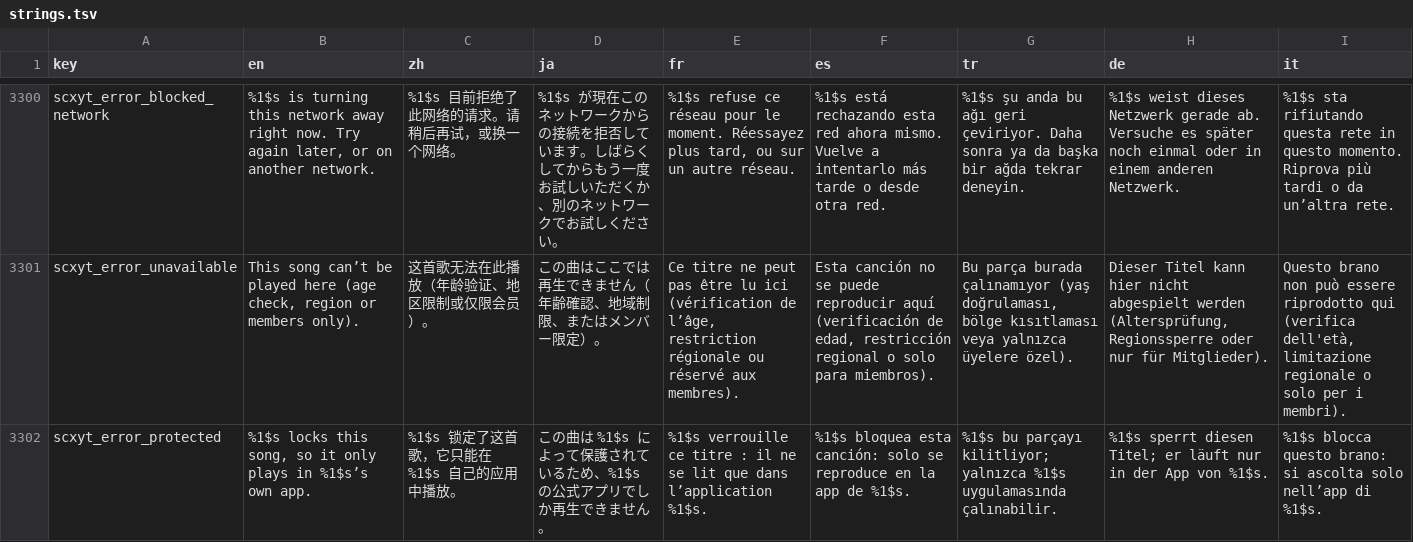
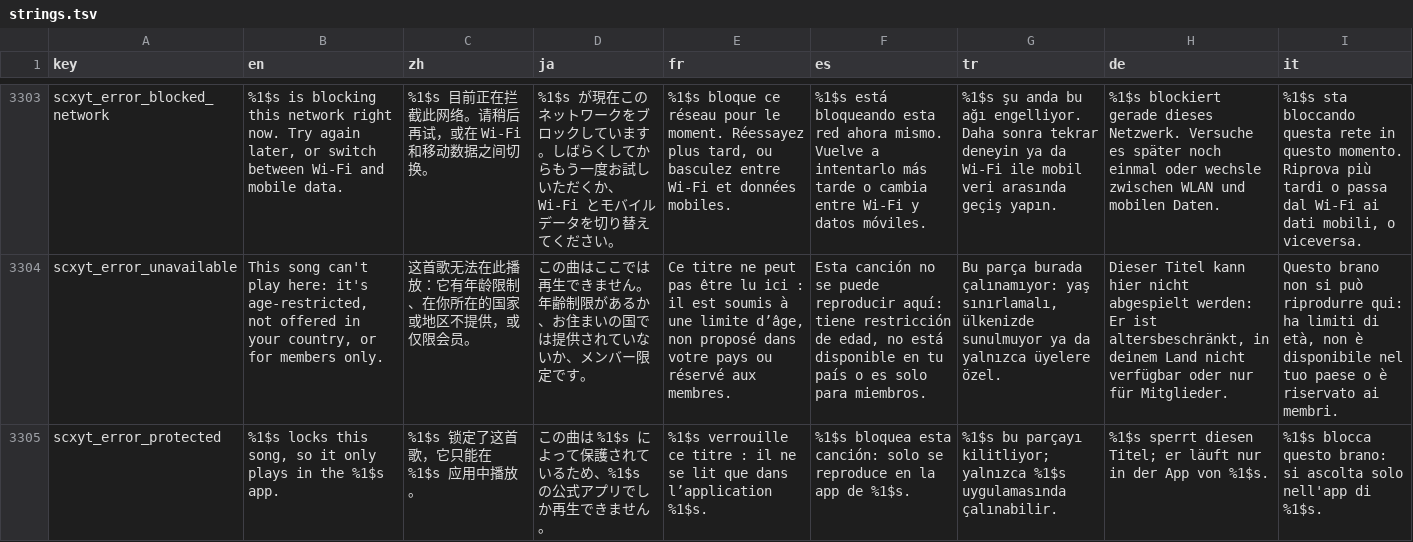
Before and after one commit to tryptz/Tryptify, a TSV file: app/l10n/strings.tsv, drawn as a sheet; only a part is shown, gaps mark what is left out; addresses are those after the commit; the diff covers the shown part only; the diff names each change by its address in the sheet, - before the commit and + after, or states it on an @@ line.

```diff
--- a/app/l10n/strings.tsv
+++ b/app/l10n/strings.tsv
-B3303 (en): %1$s is turning this network away right now. Try again later, or on another network.
+B3303 (en): %1$s is blocking this network right now. Try again later, or switch between Wi-Fi and mobile data.
-C3303 (zh): %1$s 目前拒绝了此网络的请求。请稍后再试，或换一个网络。
+C3303 (zh): %1$s 目前正在拦截此网络。请稍后再试，或在 Wi-Fi 和移动数据之间切换。
-D3303 (ja): …トワークからの接続を拒否しています。しばらくしてからもう一度お試しいただくか、別のネットワークでお試しください…
+D3303 (ja): …トワークをブロックしています。しばらくしてからもう一度お試しいただくか、Wi-Fi とモバイルデータを切り替えてください…
-E3303 (fr): %1$s refuse ce réseau pour le moment. Réessayez plus tard, ou sur un autre réseau.
+E3303 (fr): %1$s bloque ce réseau pour le moment. Réessayez plus tard, ou basculez entre Wi-Fi et données mobiles.
-F3303 (es): %1$s está rechazando esta red ahora mismo. Vuelve a intentarlo más tarde o desde otra red.
+F3303 (es): %1$s está bloqueando esta red ahora mismo. Vuelve a intentarlo más tarde o cambia entre Wi-Fi y datos móviles.
-G3303 (tr): …bu ağı geri çeviriyor. Daha sonra ya da başka bir ağda tekrar deneyin.
+G3303 (tr): …bu ağı engelliyor. Daha sonra tekrar deneyin ya da Wi-Fi ile mobil veri arasında geçiş yapın.
-H3303 (de): %1$s weist dieses Netzwerk gerade ab. Versuche es später noch einmal oder in einem anderen Netzwerk.
+H3303 (de): %1$s blockiert gerade dieses Netzwerk. Versuche es später noch einmal oder wechsle zwischen WLAN und mobilen Daten.
-I3303 (it): %1$s sta rifiutando questa rete in questo momento. Riprova più tardi o da un’altra rete.
+I3303 (it): %1$s sta bloccando questa rete in questo momento. Riprova più tardi o passa dal Wi-Fi ai dati mobili, o viceversa.
-B3304 (en): This song can’t be played here (age check, region or members only).
+B3304 (en): This song can't play here: it's age-restricted, not offered in your country, or for members only.
-C3304 (zh): 这首歌无法在此播放（年龄验证、地区限制或仅限会员）。
+C3304 (zh): 这首歌无法在此播放：它有年龄限制、在你所在的国家或地区不提供，或仅限会员。
-D3304 (ja): この曲はここでは再生できません（年齢確認、地域制限、またはメンバー限定）。
+D3304 (ja): この曲はここでは再生できません。年齢制限があるか、お住まいの国では提供されていないか、メンバー限定です。
-E3304 (fr): …lu ici (vérification de l’âge, restriction régionale ou réservé aux membres).
+E3304 (fr): …lu ici : il est soumis à une limite d’âge, non proposé dans votre pays ou réservé aux membres.
-F3304 (es): …puede reproducir aquí (verificación de edad, restricción regional o solo para miembros).
+F3304 (es): …puede reproducir aquí: tiene restricción de edad, no está disponible en tu país o es solo para miembros.
-G3304 (tr): …parça burada çalınamıyor (yaş doğrulaması, bölge kısıtlaması veya yalnızca üyelere özel).
+G3304 (tr): …parça burada çalınamıyor: yaş sınırlamalı, ülkenizde sunulmuyor ya da yalnızca üyelere özel.
-H3304 (de): …nicht abgespielt werden (Altersprüfung, Regionssperre oder nur für Mitglieder).
+H3304 (de): …nicht abgespielt werden: Er ist altersbeschränkt, in deinem Land nicht verfügbar oder nur für Mitglieder.
-I3304 (it): …brano non può essere riprodotto qui (verifica dell'età, limitazione regionale o solo per i membri).
+I3304 (it): …brano non si può riprodurre qui: ha limiti di età, non è disponibile nel tuo paese o è riservato ai membri.
-B3305 (en): …plays in %1$s’s own app.
+B3305 (en): …plays in the %1$s app.
-C3305 (zh): %1$s 锁定了这首歌，它只能在 %1$s 自己的应用中播放。
+C3305 (zh): %1$s 锁定了这首歌，它只能在 %1$s 应用中播放。
-I3305 (it): …ascolta solo nell’app di %1$s.
+I3305 (it): …ascolta solo nell'app di %1$s.
```
Also changed, not shown: 4 added rows and 107 edited cells elsewhere in this file, 17 other files.
